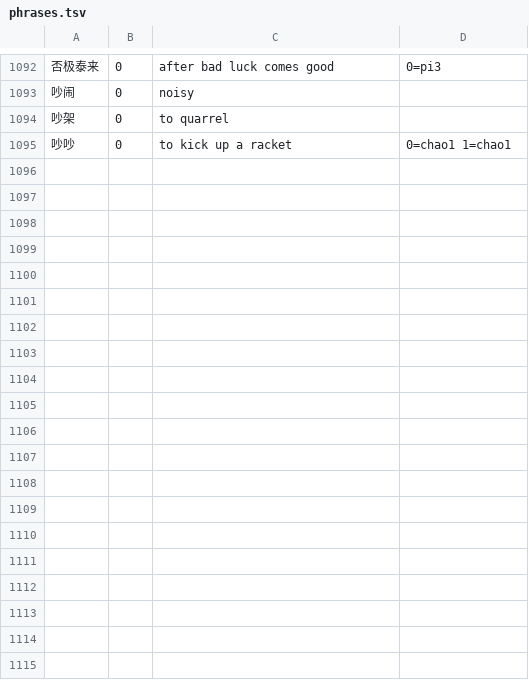
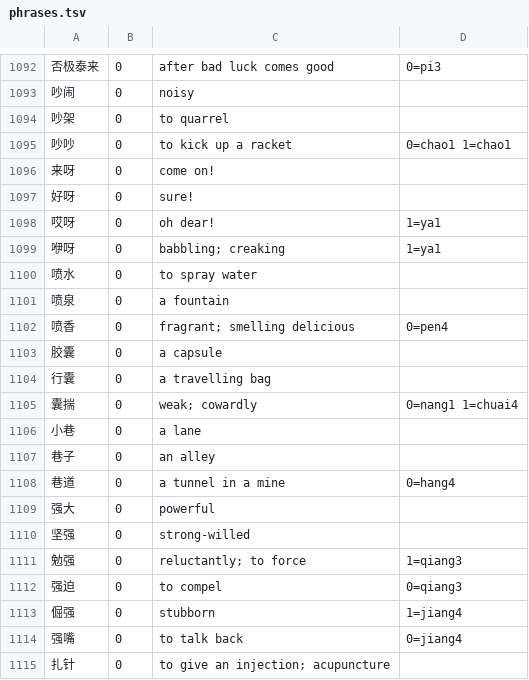
Before and after one commit to captainssingapura-hue/kranji, a TSV file: kranji-gloss/src/main/resources/kranji/gloss/phrases.tsv, drawn as a sheet; only a part is shown, gaps mark what is left out; the diff covers the shown part only; the diff names each change by its address in the sheet, - before the commit and + after, or states it on an @@ line.

```diff
--- a/kranji-gloss/src/main/resources/kranji/gloss/phrases.tsv
+++ b/kranji-gloss/src/main/resources/kranji/gloss/phrases.tsv
+row 1096: 来呀 | 0 | come on!
+row 1097: 好呀 | 0 | sure!
+row 1098: 哎呀 | 0 | oh dear! | 1=ya1
+row 1099: 咿呀 | 0 | babbling; creaking | 1=ya1
+row 1100: 喷水 | 0 | to spray water
+row 1101: 喷泉 | 0 | a fountain
+row 1102: 喷香 | 0 | fragrant; smelling delicious | 0=pen4
+row 1103: 胶囊 | 0 | a capsule
+row 1104: 行囊 | 0 | a travelling bag
+row 1105: 囊揣 | 0 | weak; cowardly | 0=nang1 1=chuai4
+row 1106: 小巷 | 0 | a lane
+row 1107: 巷子 | 0 | an alley
+row 1108: 巷道 | 0 | a tunnel in a mine | 0=hang4
+row 1109: 强大 | 0 | powerful
+row 1110: 坚强 | 0 | strong-willed
+row 1111: 勉强 | 0 | reluctantly; to force | 1=qiang3
+row 1112: 强迫 | 0 | to compel | 0=qiang3
+row 1113: 倔强 | 0 | stubborn | 1=jiang4
+row 1114: 强嘴 | 0 | to talk back | 0=jiang4
+row 1115: 扎针 | 0 | to give an injection; acupuncture
```
Also changed, not shown: 22 added rows elsewhere in this file, kranji-gloss/src/main/resources/kranji/gloss/p017.tsv, kranji-gloss/src/main/resources/kranji/gloss/p023.tsv, 7 other files.
